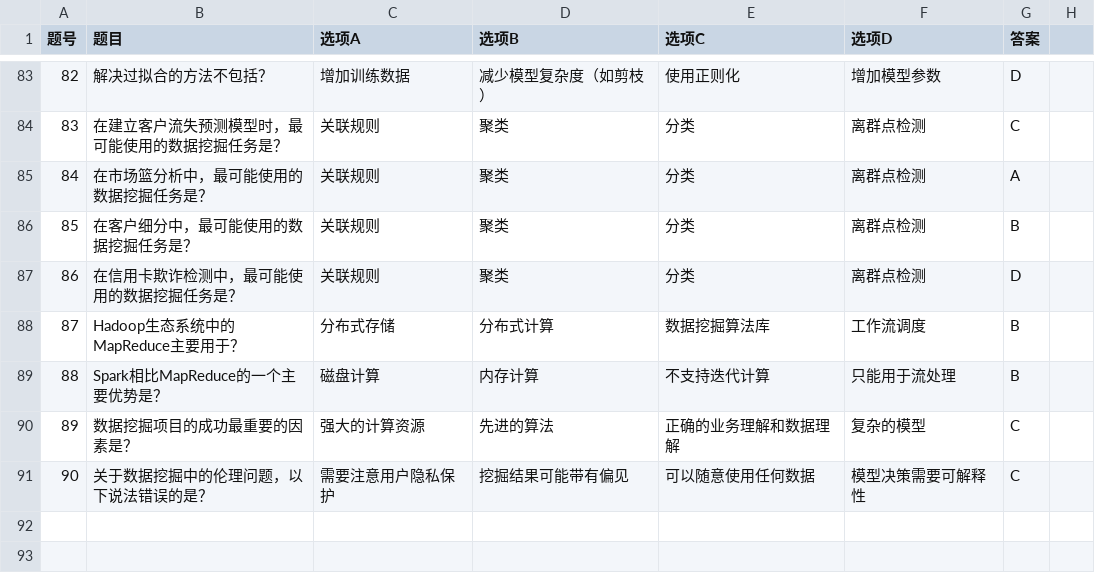
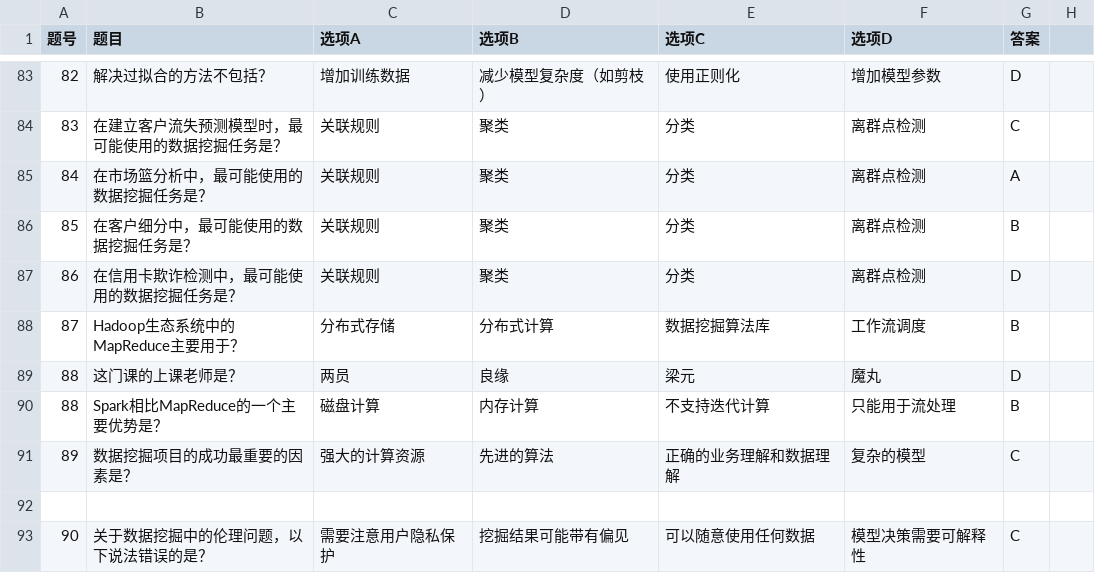
Before and after one commit to KawasakiKusako/kawasakikusako.github.io, a CSV file: GeneralWebEngine/explorer_files/function_exp/public_api/static/xuanze.csv, drawn as a sheet; only a part is shown, gaps mark what is left out.

Commit message:
Update xuanze.csv

```diff
--- a/GeneralWebEngine/explorer_files/function_exp/public_api/static/xuanze.csv
+++ b/GeneralWebEngine/explorer_files/function_exp/public_api/static/xuanze.csv
@@ -88,4 +88,6 @@
 87,Hadoop生态系统中的MapReduce主要用于？,分布式存储,分布式计算,数据挖掘算法库,工作流调度,B
+88,这门课的上课老师是？,两员,良缘,梁元,魔丸,D
 88,Spark相比MapReduce的一个主要优势是？,磁盘计算,内存计算,不支持迭代计算,只能用于流处理,B
 89,数据挖掘项目的成功最重要的因素是？,强大的计算资源,先进的算法,正确的业务理解和数据理解,复杂的模型,C
+
 90,关于数据挖掘中的伦理问题，以下说法错误的是？,需要注意用户隐私保护,挖掘结果可能带有偏见,可以随意使用任何数据,模型决策需要可解释性,C
```
